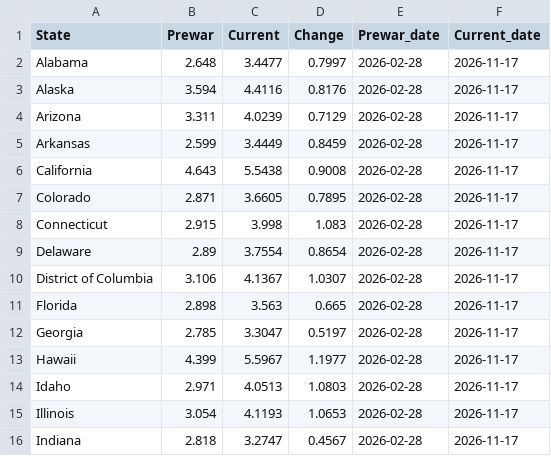
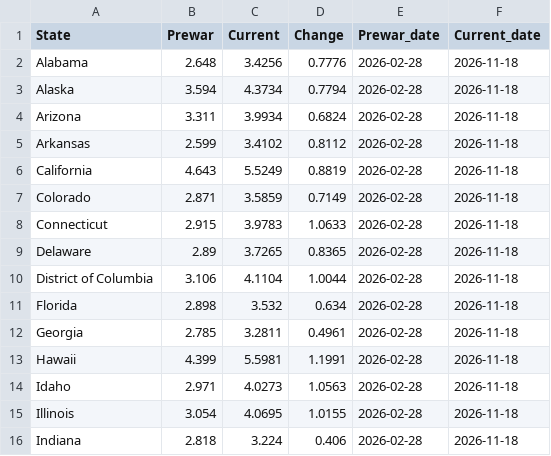
Before and after one commit to GraphicsInsider/AAAgas, a CSV file: data/state_war_start.csv, drawn as a sheet; only a part is shown; the diff covers the shown part only.

```diff
--- a/data/state_war_start.csv
+++ b/data/state_war_start.csv
@@ -1,16 +1,16 @@
 State,Prewar,Current,Change,Prewar_date,Current_date
-Alabama,2.648,3.4477,0.7997,2026-02-28,2026-11-17
-Alaska,3.594,4.4116,0.8176,2026-02-28,2026-11-17
-Arizona,3.311,4.0239,0.7129,2026-02-28,2026-11-17
-Arkansas,2.599,3.4449,0.8459,2026-02-28,2026-11-17
-California,4.643,5.5438,0.9008,2026-02-28,2026-11-17
-Colorado,2.871,3.6605,0.7895,2026-02-28,2026-11-17
-Connecticut,2.915,3.998,1.083,2026-02-28,2026-11-17
-Delaware,2.89,3.7554,0.8654,2026-02-28,2026-11-17
-District of Columbia,3.106,4.1367,1.0307,2026-02-28,2026-11-17
-Florida,2.898,3.563,0.665,2026-02-28,2026-11-17
-Georgia,2.785,3.3047,0.5197,2026-02-28,2026-11-17
-Hawaii,4.399,5.5967,1.1977,2026-02-28,2026-11-17
-Idaho,2.971,4.0513,1.0803,2026-02-28,2026-11-17
-Illinois,3.054,4.1193,1.0653,2026-02-28,2026-11-17
-Indiana,2.818,3.2747,0.4567,2026-02-28,2026-11-17
+Alabama,2.648,3.4256,0.7776,2026-02-28,2026-11-18
+Alaska,3.594,4.3734,0.7794,2026-02-28,2026-11-18
+Arizona,3.311,3.9934,0.6824,2026-02-28,2026-11-18
+Arkansas,2.599,3.4102,0.8112,2026-02-28,2026-11-18
+California,4.643,5.5249,0.8819,2026-02-28,2026-11-18
+Colorado,2.871,3.5859,0.7149,2026-02-28,2026-11-18
+Connecticut,2.915,3.9783,1.0633,2026-02-28,2026-11-18
+Delaware,2.89,3.7265,0.8365,2026-02-28,2026-11-18
+District of Columbia,3.106,4.1104,1.0044,2026-02-28,2026-11-18
+Florida,2.898,3.532,0.634,2026-02-28,2026-11-18
+Georgia,2.785,3.2811,0.4961,2026-02-28,2026-11-18
+Hawaii,4.399,5.5981,1.1991,2026-02-28,2026-11-18
+Idaho,2.971,4.0273,1.0563,2026-02-28,2026-11-18
+Illinois,3.054,4.0695,1.0155,2026-02-28,2026-11-18
+Indiana,2.818,3.224,0.406,2026-02-28,2026-11-18
```
Also changed, not shown: 108 edited cells elsewhere in this file.
